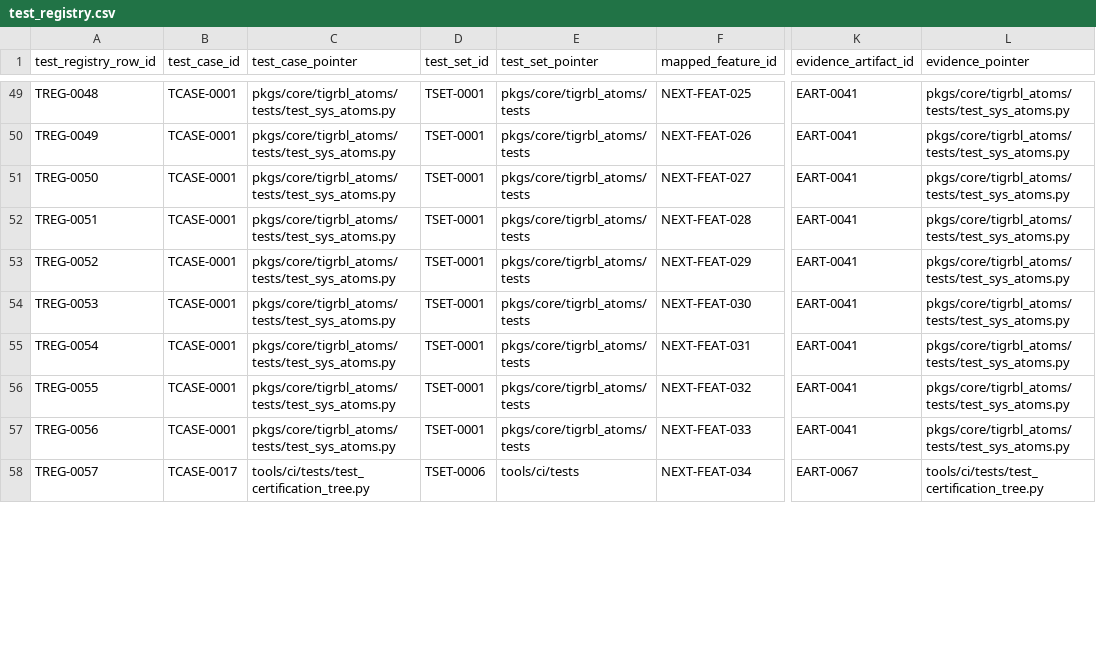
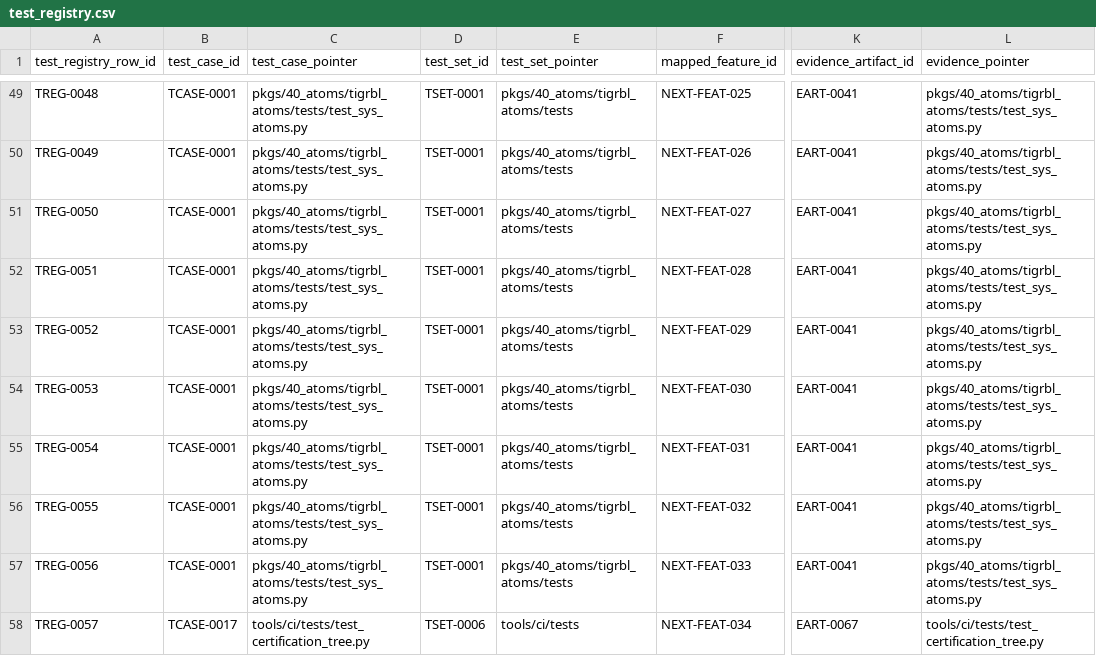
Before and after one commit to tigrbl/tigrbl, a CSV file: .ssot/projections/certification/registries/test_registry.csv, drawn as a sheet; only a part is shown, gaps mark what is left out; the diff covers the shown part only; the diff names each change by its address in the sheet, - before the commit and + after, or states it on an @@ line.

```diff
--- a/.ssot/projections/certification/registries/test_registry.csv
+++ b/.ssot/projections/certification/registries/test_registry.csv
-C49:C57 (test_case_pointer): pkgs/core/tigrbl_atoms/tests/test_sys_atoms.py
+C49:C57 (test_case_pointer): pkgs/40_atoms/tigrbl_atoms/tests/test_sys_atoms.py
-E49:E57 (test_set_pointer): pkgs/core/tigrbl_atoms/tests
+E49:E57 (test_set_pointer): pkgs/40_atoms/tigrbl_atoms/tests
-L49:L57 (evidence_pointer): pkgs/core/tigrbl_atoms/tests/test_sys_atoms.py
+L49:L57 (evidence_pointer): pkgs/40_atoms/tigrbl_atoms/tests/test_sys_atoms.py
```
Also changed, not shown: 123 edited cells elsewhere in this file, .ssot/projections/certification/registries/claims_registry.csv, .ssot/projections/certification/registries/feature_registry.csv, 22 other files.
